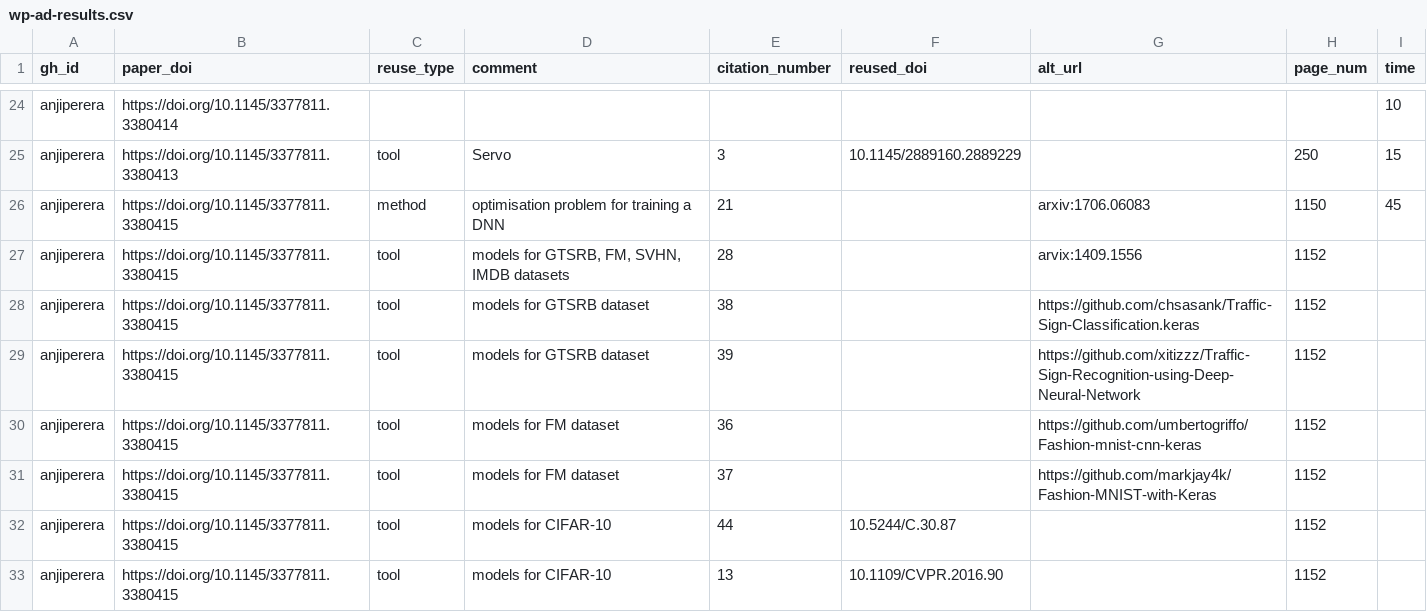
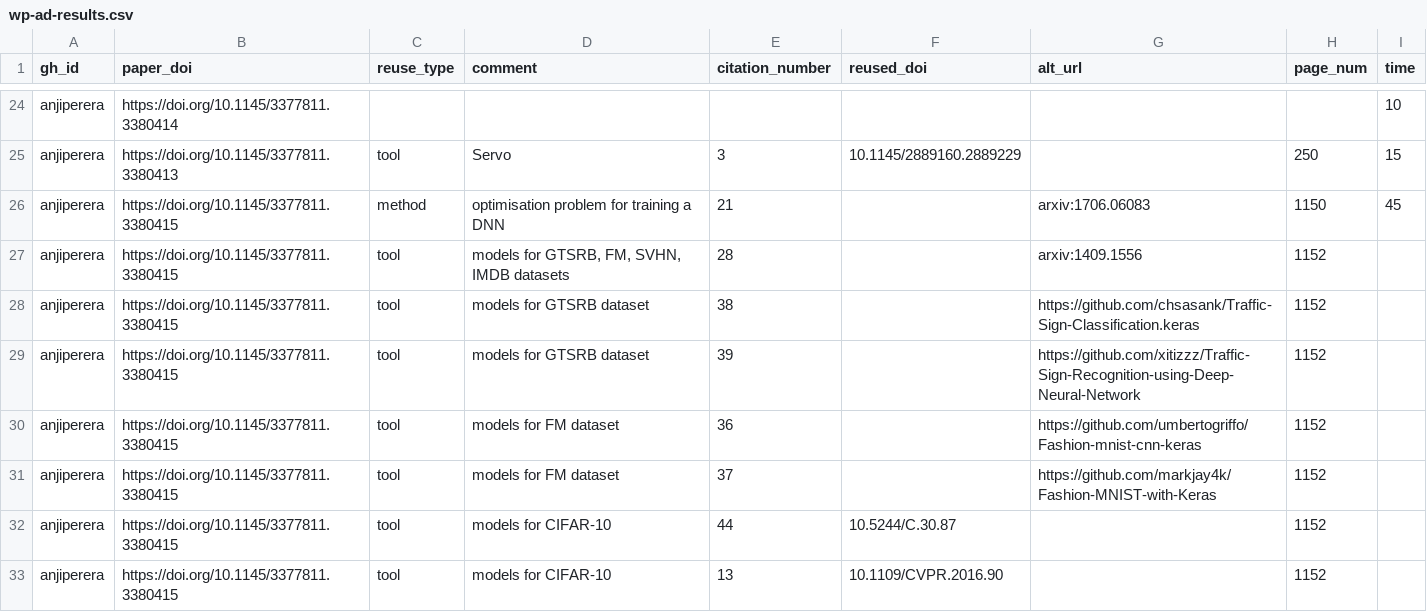
Before and after one commit to department-of-reuse/DoR, a CSV file: workflow/done/wp-ad-results.csv, drawn as a sheet; only a part is shown, gaps mark what is left out.

Commit message:
corrected typo

```diff
--- a/workflow/done/wp-ad-results.csv
+++ b/workflow/done/wp-ad-results.csv
@@ -26,3 +26,3 @@ anjiperera,https://doi.org/10.1145/3377811.3380413,tool,Servo,3,10.1145/2889160.
 anjiperera,https://doi.org/10.1145/3377811.3380415,method,optimisation problem for training a DNN,21,,arxiv:1706.06083,1150,45
-anjiperera,https://doi.org/10.1145/3377811.3380415,tool,"models for GTSRB, FM, SVHN, IMDB datasets",28,,arvix:1409.1556,1152,
+anjiperera,https://doi.org/10.1145/3377811.3380415,tool,"models for GTSRB, FM, SVHN, IMDB datasets",28,,arxiv:1409.1556,1152,
 anjiperera,https://doi.org/10.1145/3377811.3380415,tool,models for GTSRB dataset,38,,https://github.com/chsasank/Traffic-Sign-Classification.keras,1152,
```
